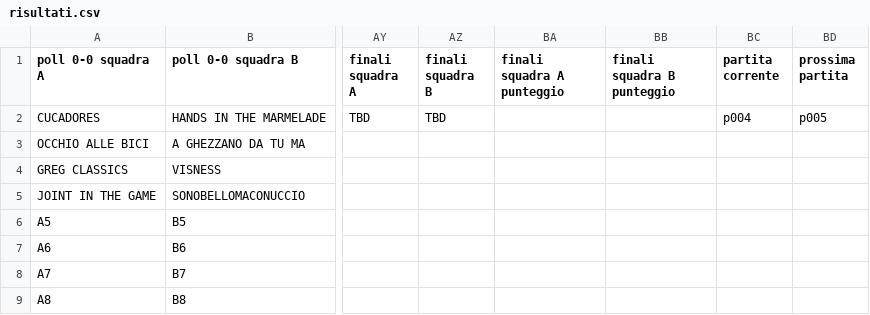
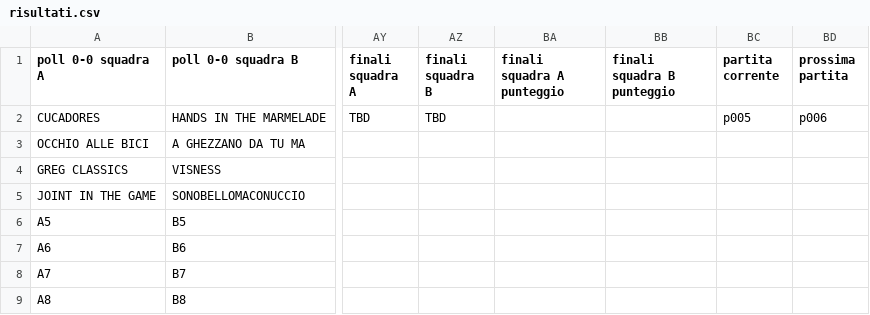
Before and after one commit to ChurchGame/ChurchGame.github.io, a CSV file: risultati.csv, drawn as a sheet; only a part is shown, gaps mark what is left out; the diff names each change by its address in the sheet, - before the commit and + after, or states it on an @@ line.

Commit message:
Update risultati.csv

```diff
--- a/risultati.csv
+++ b/risultati.csv
-BC2 (partita corrente): p004
+BC2 (partita corrente): p005
-BD2 (prossima partita): p005
+BD2 (prossima partita): p006
```
